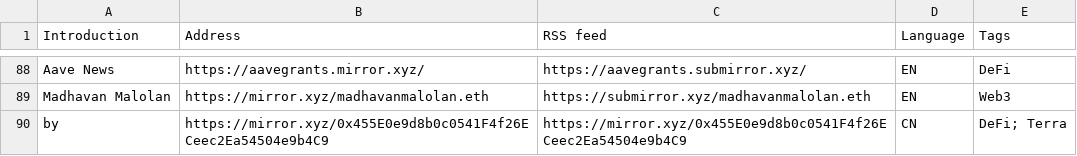
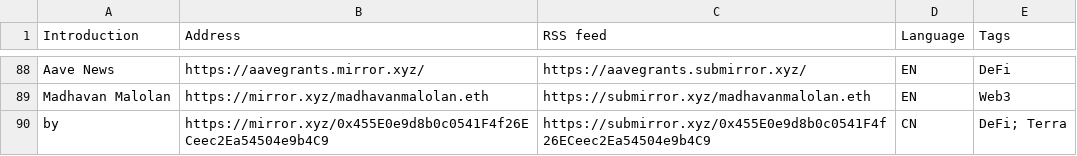
Before and after one commit to dbarobin/awesome-mirror, a CSV file: mirror-original-langs.csv, drawn as a sheet; only a part is shown, gaps mark what is left out.

Commit message:
Add feed

```diff
--- a/mirror-original-langs.csv
+++ b/mirror-original-langs.csv
@@ -89,2 +89,2 @@ Aave News, https://aavegrants.mirror.xyz/, https://aavegrants.submirror.xyz/, EN
 Madhavan Malolan, https://mirror.xyz/madhavanmalolan.eth, https://submirror.xyz/madhavanmalolan.eth, EN, Web3
-by, https://mirror.xyz/0x455E0e9d8b0c0541F4f26ECeec2Ea54504e9b4C9, https://mirror.xyz/0x455E0e9d8b0c0541F4f26ECeec2Ea54504e9b4C9, CN, DeFi; Terra
+by, https://mirror.xyz/0x455E0e9d8b0c0541F4f26ECeec2Ea54504e9b4C9, https://submirror.xyz/0x455E0e9d8b0c0541F4f26ECeec2Ea54504e9b4C9, CN, DeFi; Terra
```
Also changed, not shown: mirror-original.csv.
